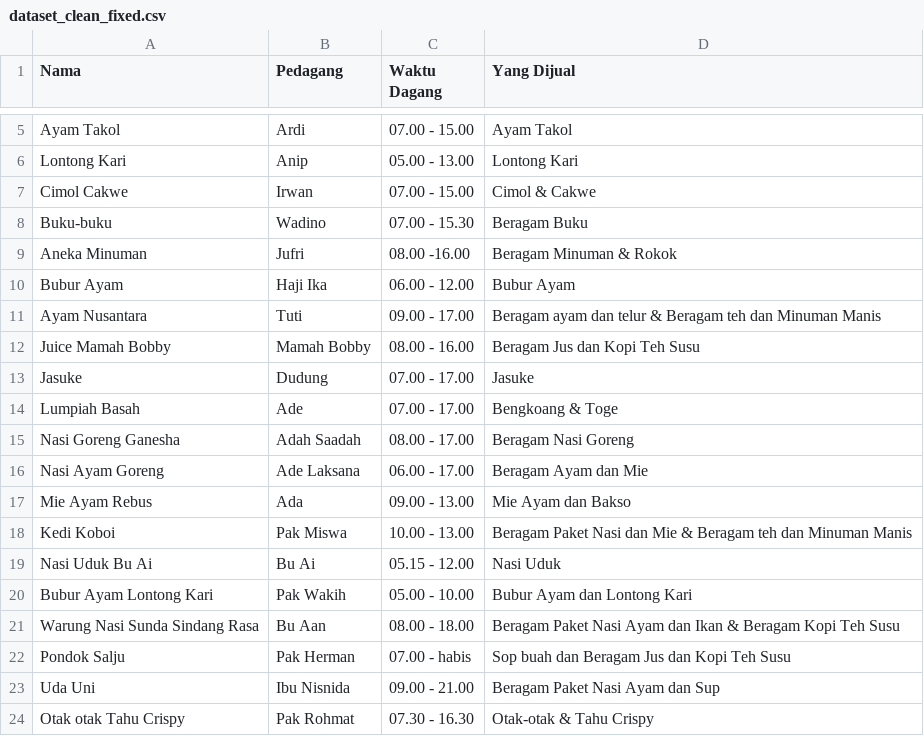
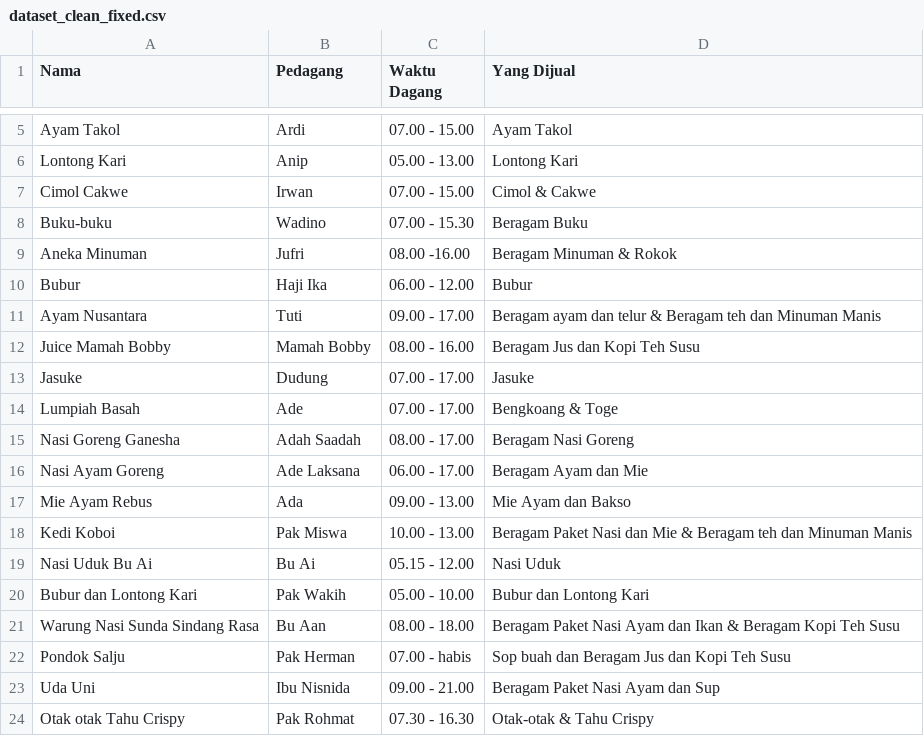
Before and after one commit to rafidhiyaulh/faspub-stand-rekomendasi, a CSV file: public/dataset_clean_fixed.csv, drawn as a sheet; only a part is shown, gaps mark what is left out.

Commit message:
bubur bukan bubur ayam

```diff
--- a/public/dataset_clean_fixed.csv
+++ b/public/dataset_clean_fixed.csv
@@ -9,3 +9,3 @@ Buku-buku|Wadino|07.00 - 15.30|Beragam Buku
 Aneka Minuman|Jufri|08.00 -16.00|Beragam Minuman & Rokok
-Bubur Ayam|Haji Ika|06.00 - 12.00|Bubur Ayam
+Bubur|Haji Ika|06.00 - 12.00|Bubur
 Ayam Nusantara|Tuti|09.00 - 17.00|Beragam ayam dan telur & Beragam teh dan Minuman Manis
@@ -19,3 +19,3 @@ Kedi Koboi|Pak Miswa|10.00 - 13.00|Beragam Paket Nasi dan Mie & Beragam teh dan
 Nasi Uduk Bu Ai|Bu Ai|05.15 - 12.00|Nasi Uduk
-Bubur Ayam Lontong Kari|Pak Wakih|05.00 - 10.00|Bubur Ayam dan Lontong Kari
+Bubur dan Lontong Kari|Pak Wakih|05.00 - 10.00|Bubur dan Lontong Kari
 Warung Nasi Sunda Sindang Rasa|Bu Aan|08.00 - 18.00|Beragam Paket Nasi Ayam dan Ikan & Beragam Kopi Teh Susu
```
